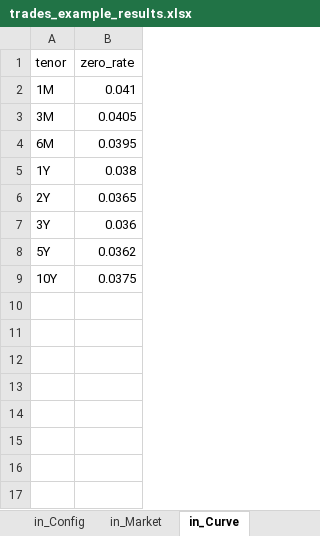
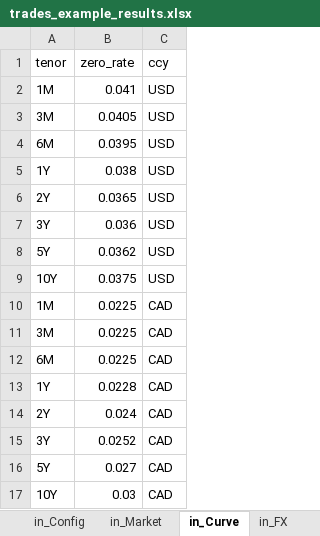
Before and after one commit to zhangx29/test3, an Excel workbook: examples/trades_example_results.xlsx, sheet in_Curve, drawn as a sheet; values as stored, in another font and other column widths than the file's, no borders; the diff names each change by its address in the sheet, - before the commit and + after, or states it on an @@ line.

```diff
--- a/examples/trades_example_results.xlsx (sheet in_Curve)
+++ b/examples/trades_example_results.xlsx (sheet in_Curve)
+sheet tab: in_FX
+column C (ccy), rows 2-9: all USD
+row 10: 1M | 0.0225 | CAD
+row 11: 3M | 0.0225 | CAD
+row 12: 6M | 0.0225 | CAD
+row 13: 1Y | 0.0228 | CAD
+row 14: 2Y | 0.024 | CAD
+row 15: 3Y | 0.0252 | CAD
+row 16: 5Y | 0.027 | CAD
+row 17: 10Y | 0.03 | CAD
```
Also changed, not shown: sheet GridProfile, sheet EE_NEE, sheet TradeExposure, sheet AnalyticCheck, sheet Summary, sheet LegMTM, 6 more sheets, charts or pictures, examples/call_option_inputs.xlsx, examples/call_option_inputs_results.xlsx, 23 other files.
